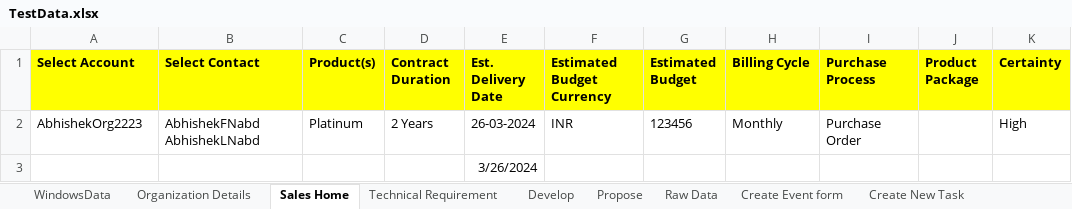
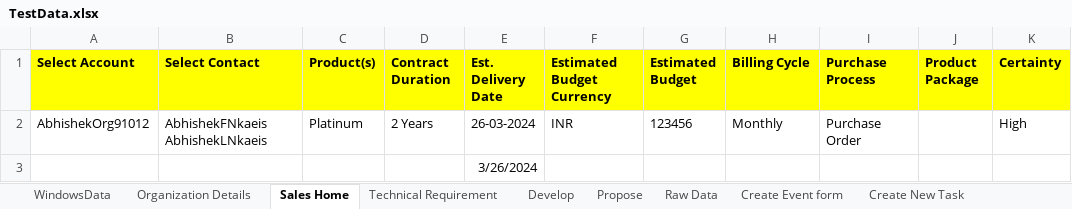
Before and after one commit to abhishekbirana/iCustomer_OSS_BSS, an Excel workbook: target/test-classes/TestData.xlsx, sheet Sales Home, drawn as a sheet; values as stored, in another font and other column widths than the file's, no borders; the diff names each change by its address in the sheet, - before the commit and + after, or states it on an @@ line.

Commit message:
Abhishek-"19032024151606"

```diff
--- a/target/test-classes/TestData.xlsx (sheet Sales Home)
+++ b/target/test-classes/TestData.xlsx (sheet Sales Home)
-A2 (Select Account): AbhishekOrg2223
+A2 (Select Account): AbhishekOrg91012
-B2 (Select Contact): AbhishekFNabd AbhishekLNabd
+B2 (Select Contact): AbhishekFNkaeis AbhishekLNkaeis
```
Also changed, not shown: sheet Organization Details, sheet WindowsData, 35 other files.
